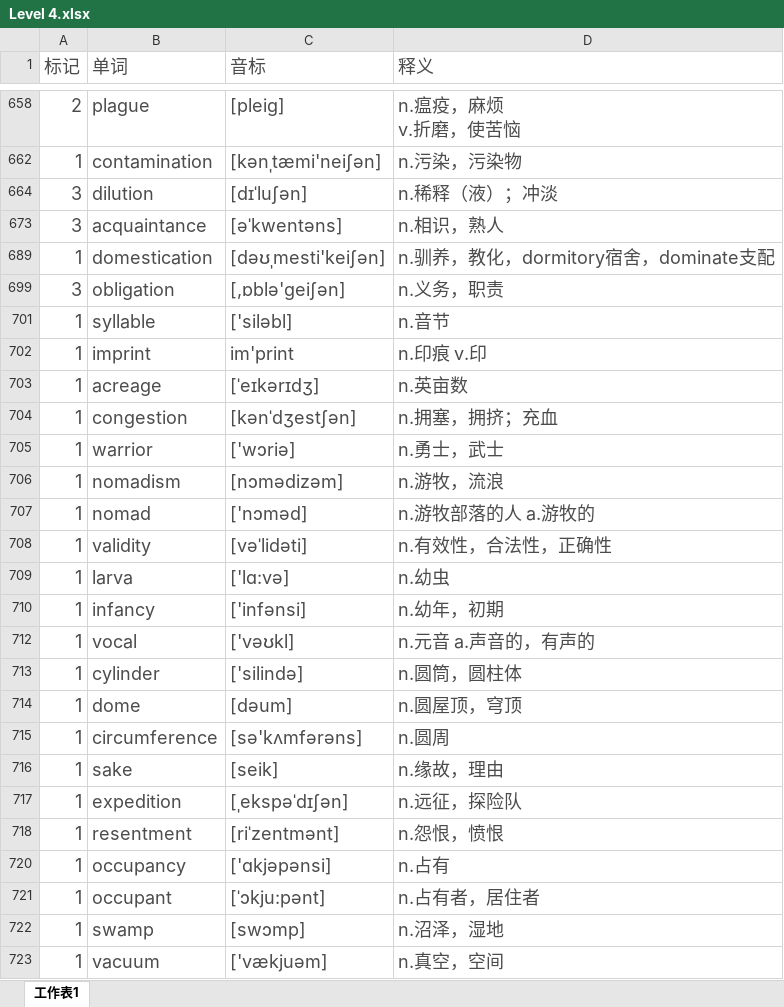
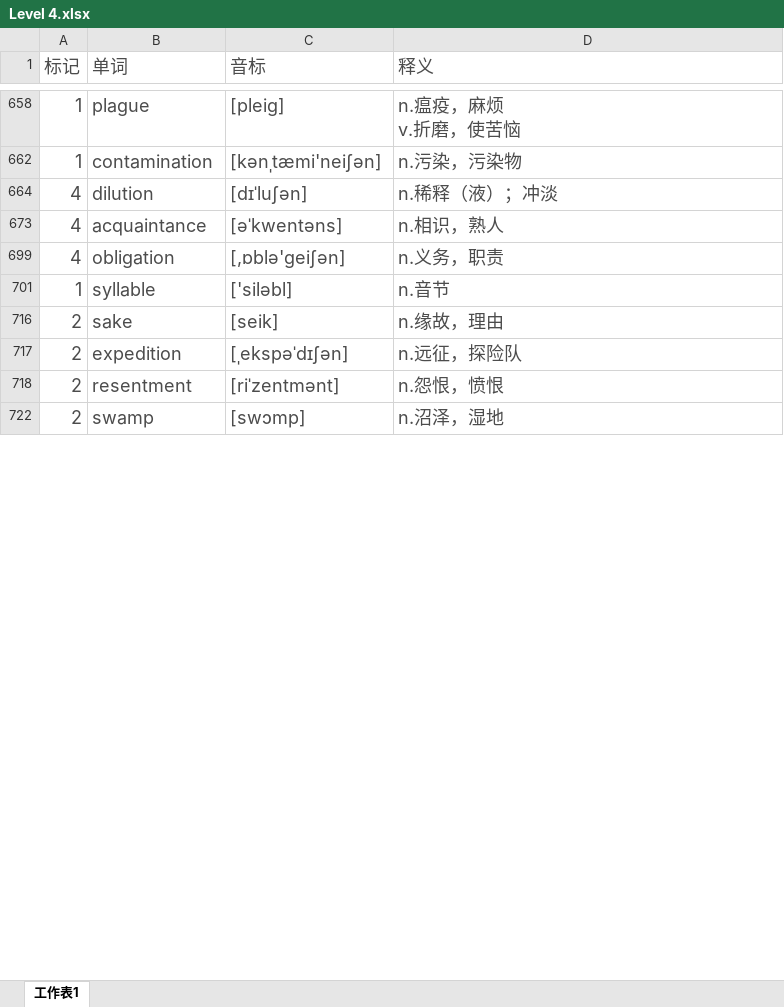
Before and after one commit to mytEcust/toefllevellist, an Excel workbook: Level 4.xlsx, sheet 工作表1, drawn as a sheet; only a part is shown, gaps mark what is left out; values as stored, in another font and other column widths than the file's, no borders; charts and pictures not drawn; the diff covers the shown part only; the diff names each change by its address in the sheet, - before the commit and + after, or states it on an @@ line.

```diff
--- a/Level 4.xlsx (sheet 工作表1)
+++ b/Level 4.xlsx (sheet 工作表1)
-A658 (标记): 2
+A658 (标记): 1
-A664 (标记): 3
+A664 (标记): 4
-A673 (标记): 3
+A673 (标记): 4
-row 689: 1 | domestication | [dəʊˌmesti'keiʃən] | n.驯养，教化，dormitory宿舍，dominate支配
-A699 (标记): 3
+A699 (标记): 4
-row 702: 1 | imprint | im'print | n.印痕 v.印
-row 703: 1 | acreage | [ˈeɪkərɪdʒ] | n.英亩数
-row 704: 1 | congestion | [kənˈdʒestʃən] | n.拥塞，拥挤；充血
-row 705: 1 | warrior | ['wɔriə] | n.勇士，武士
-row 706: 1 | nomadism | [nɔmədizəm] | n.游牧，流浪
-row 707: 1 | nomad | ['nɔməd] | n.游牧部落的人 a.游牧的
-row 708: 1 | validity | [vəˈlidəti] | n.有效性，合法性，正确性
-row 709: 1 | larva | ['lɑ:və] | n.幼虫
-row 710: 1 | infancy | ['infənsi] | n.幼年，初期
-row 712: 1 | vocal | ['vəʊkl] | n.元音 a.声音的，有声的
-row 713: 1 | cylinder | ['silində] | n.圆筒，圆柱体
-row 714: 1 | dome | [dəum] | n.圆屋顶，穹顶
-row 715: 1 | circumference | [sə'kʌmfərəns] | n.圆周
-A716:A718 (标记): 1
+A716:A718 (标记): 2
-row 720: 1 | occupancy | ['ɑkjəpənsi] | n.占有
-row 721: 1 | occupant | [ˈɔkju:pənt] | n.占有者，居住者
-A722 (标记): 1
+A722 (标记): 2
-row 723: 1 | vacuum | ['vækjuəm] | n.真空，空间
```
Also changed, not shown: 39 removed rows and 39 edited cells elsewhere in this sheet, hidden cells.
